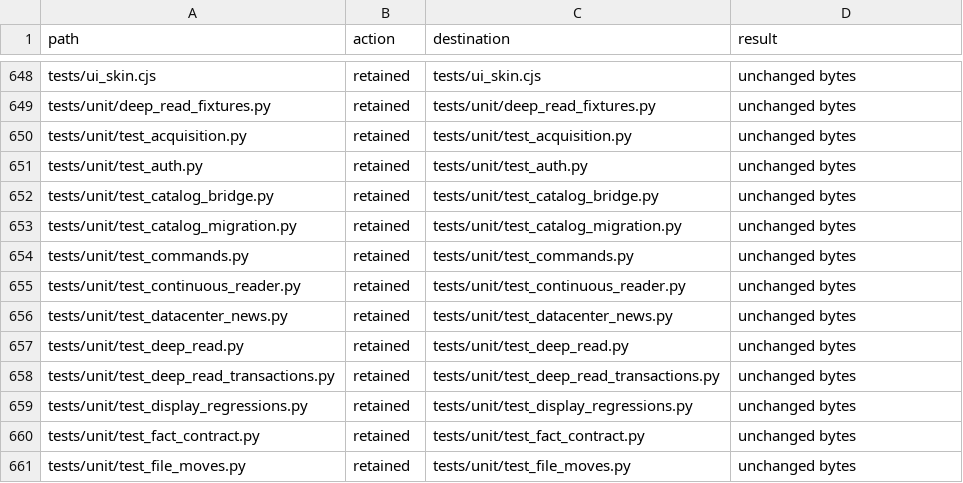
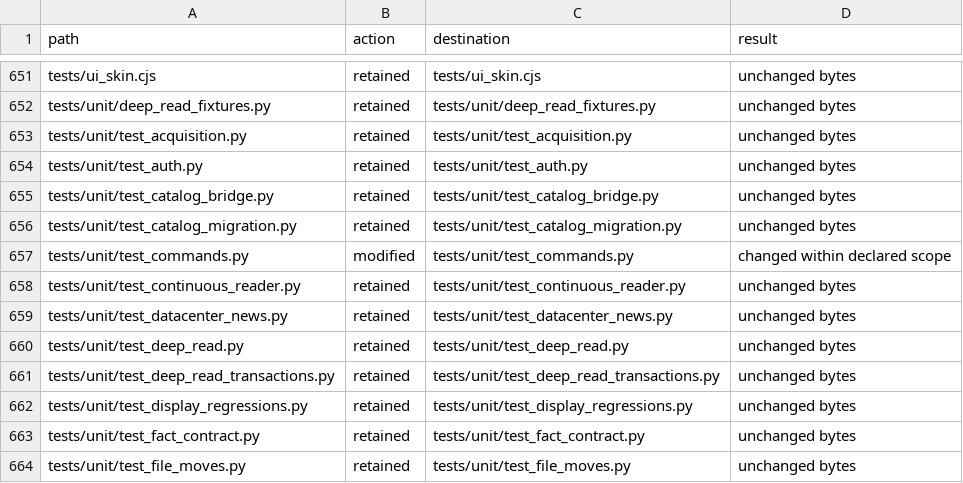
Before and after one commit to niuroumiantt/InResearch.ai, a CSV file: docs/reviews/2026-09-14/scene-resources/file-results.csv, drawn as a sheet; only a part is shown, gaps mark what is left out; the diff covers the shown part only.

```diff
--- a/docs/reviews/2026-09-14/scene-resources/file-results.csv
+++ b/docs/reviews/2026-09-14/scene-resources/file-results.csv
@@ -653,3 +656,3 @@ tests/unit/test_catalog_bridge.py,retained,tests/unit/test_catalog_bridge.py,unc
 tests/unit/test_catalog_migration.py,retained,tests/unit/test_catalog_migration.py,unchanged bytes
-tests/unit/test_commands.py,retained,tests/unit/test_commands.py,unchanged bytes
+tests/unit/test_commands.py,modified,tests/unit/test_commands.py,changed within declared scope
 tests/unit/test_continuous_reader.py,retained,tests/unit/test_continuous_reader.py,unchanged bytes
```
Also changed, not shown: 3 added rows and 10 edited cells elsewhere in this file, docs/reviews/2026-09-14/scene-resources/consumers-after.csv, 4 other files.
